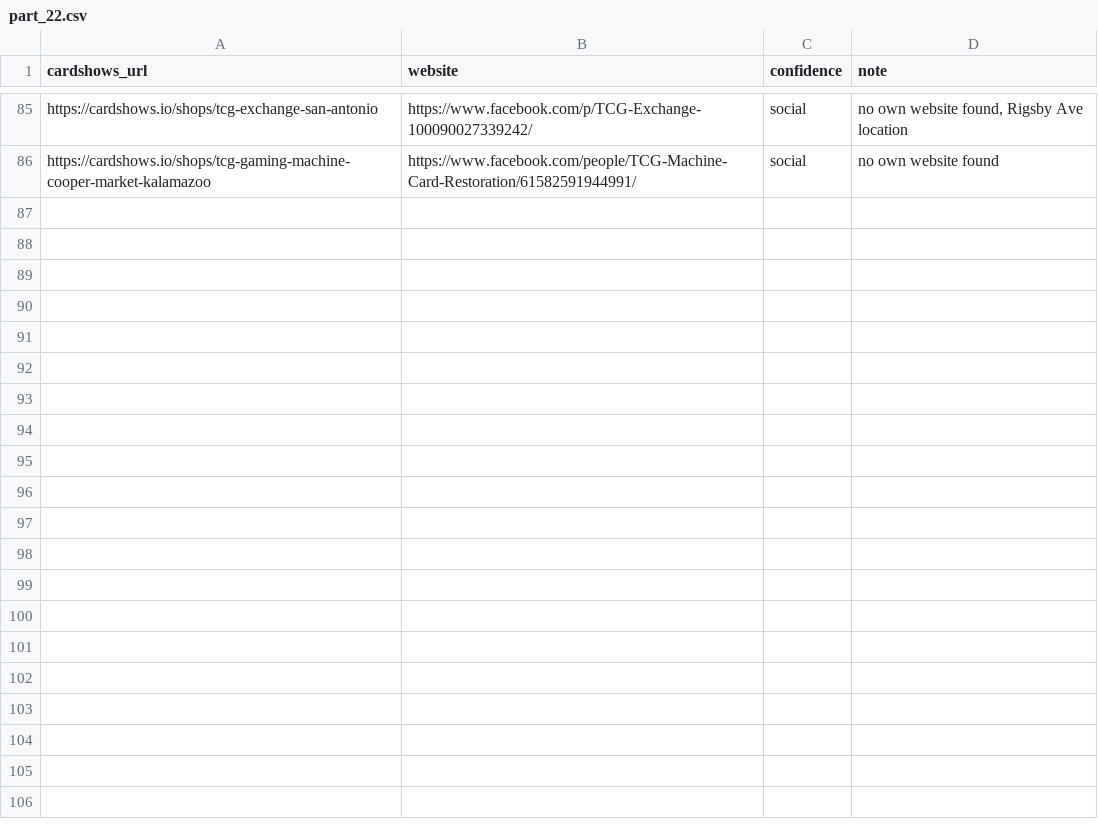
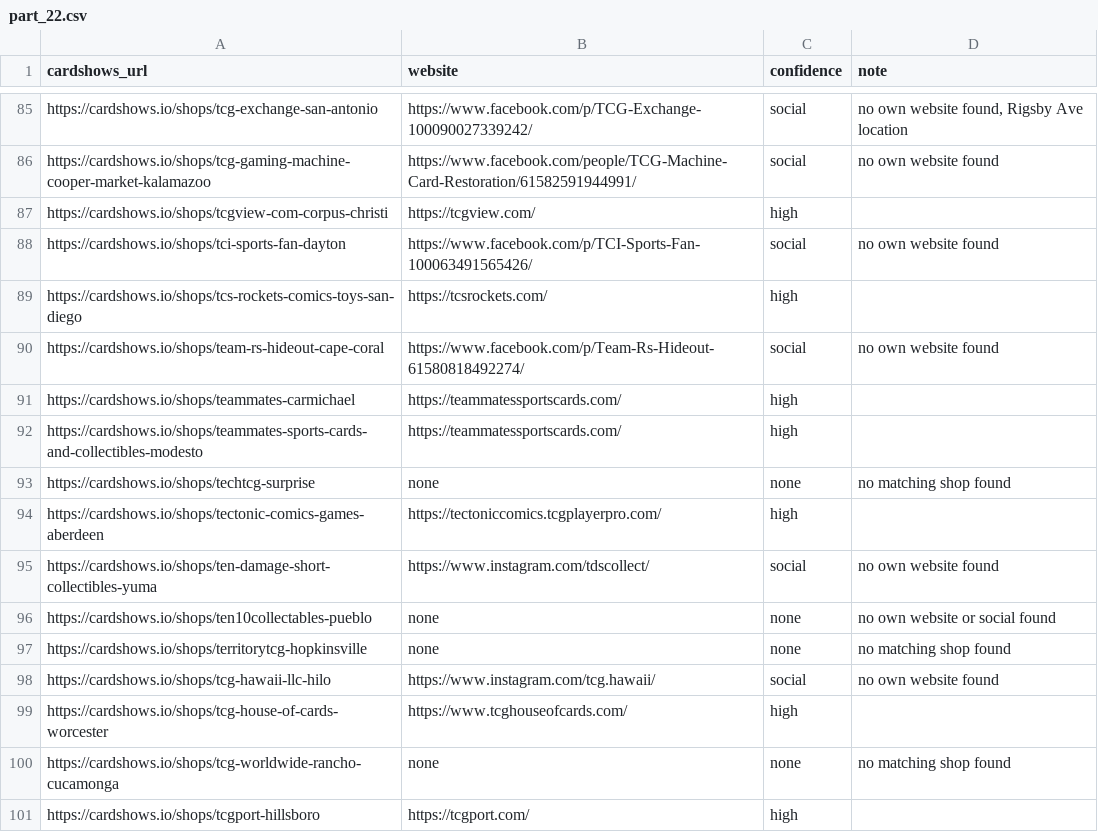
Before and after one commit to rseay-bot/test, a CSV file: results/parts/part_22.csv, drawn as a sheet; only a part is shown, gaps mark what is left out; the diff names each change by its address in the sheet, - before the commit and + after, or states it on an @@ line.

```diff
--- a/results/parts/part_22.csv
+++ b/results/parts/part_22.csv
+row 87: https://cardshows.io/shops/tcgview-com-corpus-christi | https://tcgview.com/ | high
+row 88: https://cardshows.io/shops/tci-sports-fan-dayton | https://www.facebook.com/p/TCI-Sports-Fan-100063491565426/ | social | no own website found
+row 89: https://cardshows.io/shops/tcs-rockets-comics-toys-san-diego | https://tcsrockets.com/ | high
+row 90: https://cardshows.io/shops/team-rs-hideout-cape-coral | https://www.facebook.com/p/Team-Rs-Hideout-61580818492274/ | social | no own website found
+row 91: https://cardshows.io/shops/teammates-carmichael | https://teammatessportscards.com/ | high
+row 92: https://cardshows.io/shops/teammates-sports-cards-and-collectibles-modesto | https://teammatessportscards.com/ | high
+row 93: https://cardshows.io/shops/techtcg-surprise | none | none | no matching shop found
+row 94: https://cardshows.io/shops/tectonic-comics-games-aberdeen | https://tectoniccomics.tcgplayerpro.com/ | high
+row 95: https://cardshows.io/shops/ten-damage-short-collectibles-yuma | https://www.instagram.com/tdscollect/ | social | no own website found
+row 96: https://cardshows.io/shops/ten10collectables-pueblo | none | none | no own website or social found
+row 97: https://cardshows.io/shops/territorytcg-hopkinsville | none | none | no matching shop found
+row 98: https://cardshows.io/shops/tcg-hawaii-llc-hilo | https://www.instagram.com/tcg.hawaii/ | social | no own website found
+row 99: https://cardshows.io/shops/tcg-house-of-cards-worcester | https://www.tcghouseofcards.com/ | high
+row 100: https://cardshows.io/shops/tcg-worldwide-rancho-cucamonga | none | none | no matching shop found
+row 101: https://cardshows.io/shops/tcgport-hillsboro | https://tcgport.com/ | high
```
Also changed, not shown: results/parts/part_28.csv, results/parts/part_29.csv, 4 other files.
